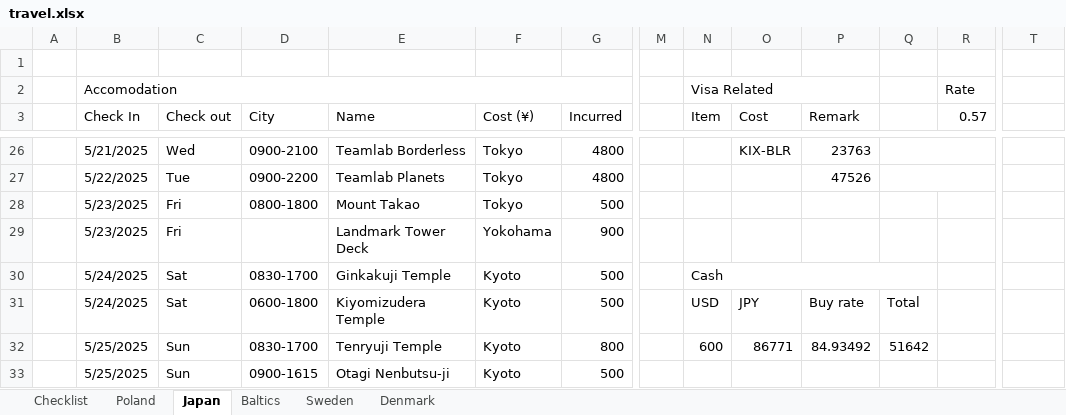
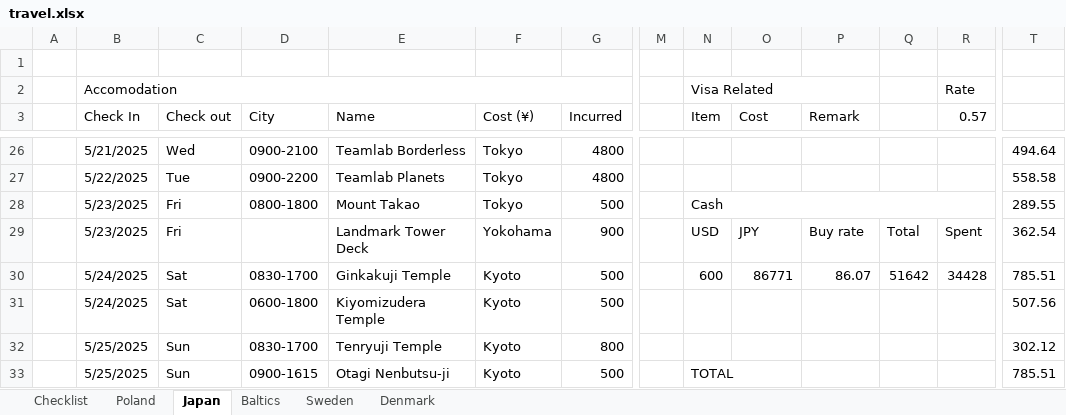
Before and after one commit to rk1165/rk1165.github.io, an Excel workbook: content/notes/travel/travel.xlsx, sheet Japan, drawn as a sheet; only a part is shown, gaps mark what is left out; values as stored, in another font and other column widths than the file's, no cell formats; removed rows and columns are numbered as before the commit, all else as after; rows hold the shown columns only; the diff covers the shown part only; the diff names each change by its address in the sheet, - before the commit and + after, or states it on an @@ line.

```diff
--- a/content/notes/travel/travel.xlsx (sheet Japan)
+++ b/content/notes/travel/travel.xlsx (sheet Japan)
-O26 (Cost): KIX-BLR
+O26 (Cost): (empty)
-P26 (Remark): 23763
+P26 (Remark): (empty)
-Q26:R26 merged
-T26: (empty)
+T26: 494.64
-P27 (Remark): 47526
+P27 (Remark): (empty)
-Q27:R27 merged
-T27: (empty)
+T27: 558.58
-N28 (Item): (empty)
+N28 (Item): Cash
+N28:R28 merged
-T28: (empty)
+T28: 289.55
-N29 (Item): (empty)
+N29 (Item): USD
-O29 (Cost): (empty)
+O29 (Cost): JPY
-P29 (Remark): (empty)
+P29 (Remark): Buy rate
-Q29: (empty)
+Q29: Total
-R29 (0.57): (empty)
+R29 (0.57): Spent
-T29: (empty)
+T29: 362.54
+row 30:  | 5/24/2025 | Sat | 0830-1700 | Ginkakuji Temple | Kyoto | 500 |  | 600 | 86771 | 86.07 | 51642 | 34428 | 785.51
-D31 (City): 0830-1700
+D31 (City): 0600-1800
-E31 (Name): Ginkakuji Temple
+E31 (Name): Kiyomizudera Temple
-N31 (Item): Cash
+N31 (Item): (empty)
-N30:Q30 merged
-T31: (empty)
+T31: 507.56
-row 31:  | 5/24/2025 | Sat | 0600-1800 | Kiyomizudera Temple | Kyoto | 500 |  | USD | JPY | Buy rate | Total
-N32 (Item): 600
+N32 (Item): (empty)
-O32 (Cost): 86771
+O32 (Cost): (empty)
-P32 (Remark): 84.93492
+P32 (Remark): (empty)
-Q32: 51642
+Q32: (empty)
-T32: (empty)
+T32: 302.12
-N33 (Item): (empty)
+N33 (Item): TOTAL
+N33:O33 merged
-T33: (empty)
+T33: 785.51
```
Also changed, not shown: 2 added rows, 6 removed rows, 84 edited cells and merged cells elsewhere in this sheet, cell formats, formulas that keep their value, 1 other file.
